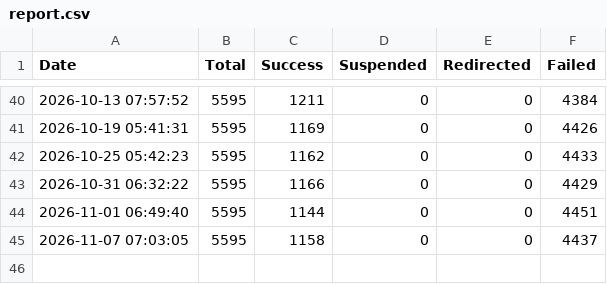
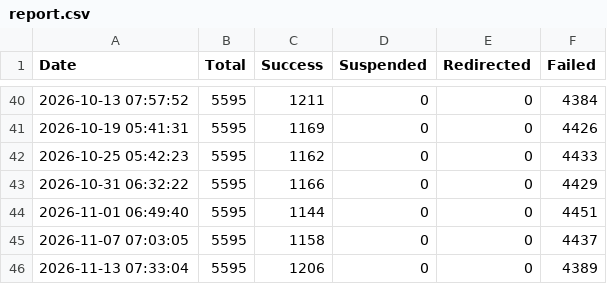
Before and after one commit to 3nochele/sitevisit, a CSV file: report.csv, drawn as a sheet; only a part is shown, gaps mark what is left out; the diff names each change by its address in the sheet, - before the commit and + after, or states it on an @@ line.

```diff
--- a/report.csv
+++ b/report.csv
+row 46: 2026-11-13 07:33:04 | 5595 | 1206 | 0 | 0 | 4389
```
Also changed, not shown: 1 other file.
